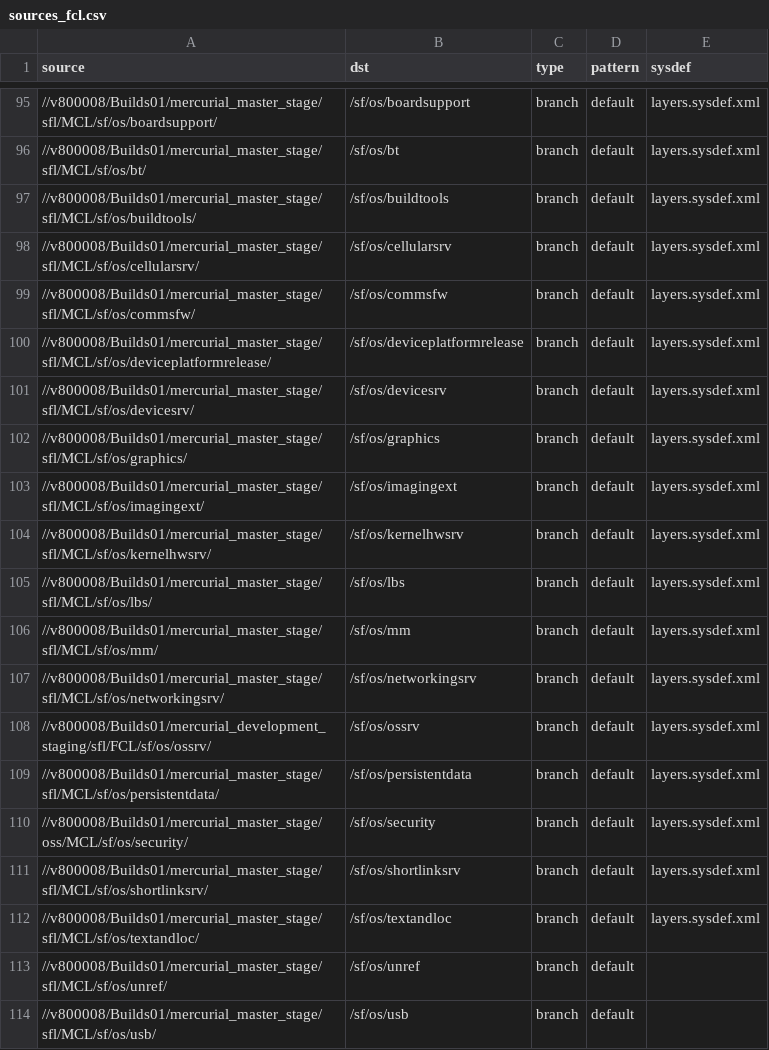
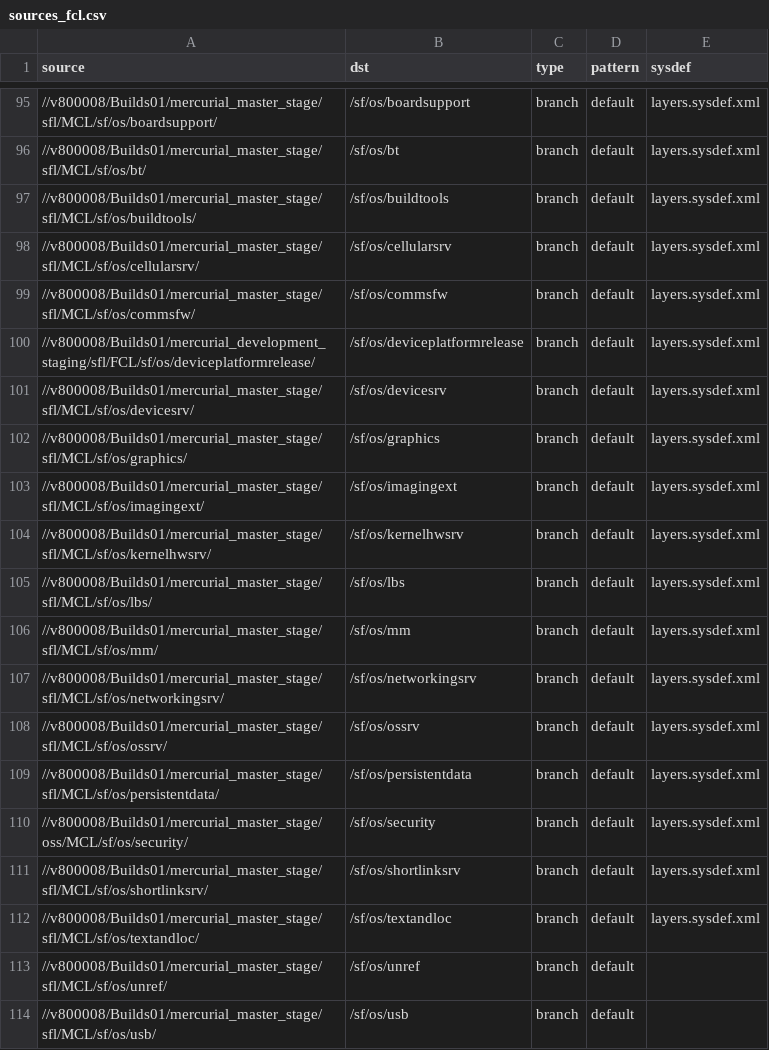
Before and after one commit to SymbianSource/oss.FCL.sftools.fbf.projects.platforms, a CSV file: symbian3/split/sources_fcl.csv, drawn as a sheet; only a part is shown, gaps mark what is left out.

Commit message:
Removed osssrv SFL link (attempt to fix 199) Added deviceplatformrelease FCL to avoid disabling bafl sysutil in bldprivate.hrh (Bug 199).

```diff
--- a/symbian3/split/sources_fcl.csv
+++ b/symbian3/split/sources_fcl.csv
@@ -99,3 +99,3 @@ source,dst,type,pattern,sysdef
 //v800008/Builds01/mercurial_master_stage/sfl/MCL/sf/os/commsfw/,/sf/os/commsfw,branch,default,layers.sysdef.xml
-//v800008/Builds01/mercurial_master_stage/sfl/MCL/sf/os/deviceplatformrelease/,/sf/os/deviceplatformrelease,branch,default,layers.sysdef.xml
+//v800008/Builds01/mercurial_development_staging/sfl/FCL/sf/os/deviceplatformrelease/,/sf/os/deviceplatformrelease,branch,default,layers.sysdef.xml
 //v800008/Builds01/mercurial_master_stage/sfl/MCL/sf/os/devicesrv/,/sf/os/devicesrv,branch,default,layers.sysdef.xml
@@ -107,3 +107,3 @@ source,dst,type,pattern,sysdef
 //v800008/Builds01/mercurial_master_stage/sfl/MCL/sf/os/networkingsrv/,/sf/os/networkingsrv,branch,default,layers.sysdef.xml
-//v800008/Builds01/mercurial_development_staging/sfl/FCL/sf/os/ossrv/,/sf/os/ossrv,branch,default,layers.sysdef.xml
+//v800008/Builds01/mercurial_master_stage/sfl/MCL/sf/os/ossrv/,/sf/os/ossrv,branch,default,layers.sysdef.xml
 //v800008/Builds01/mercurial_master_stage/sfl/MCL/sf/os/persistentdata/,/sf/os/persistentdata,branch,default,layers.sysdef.xml
```
